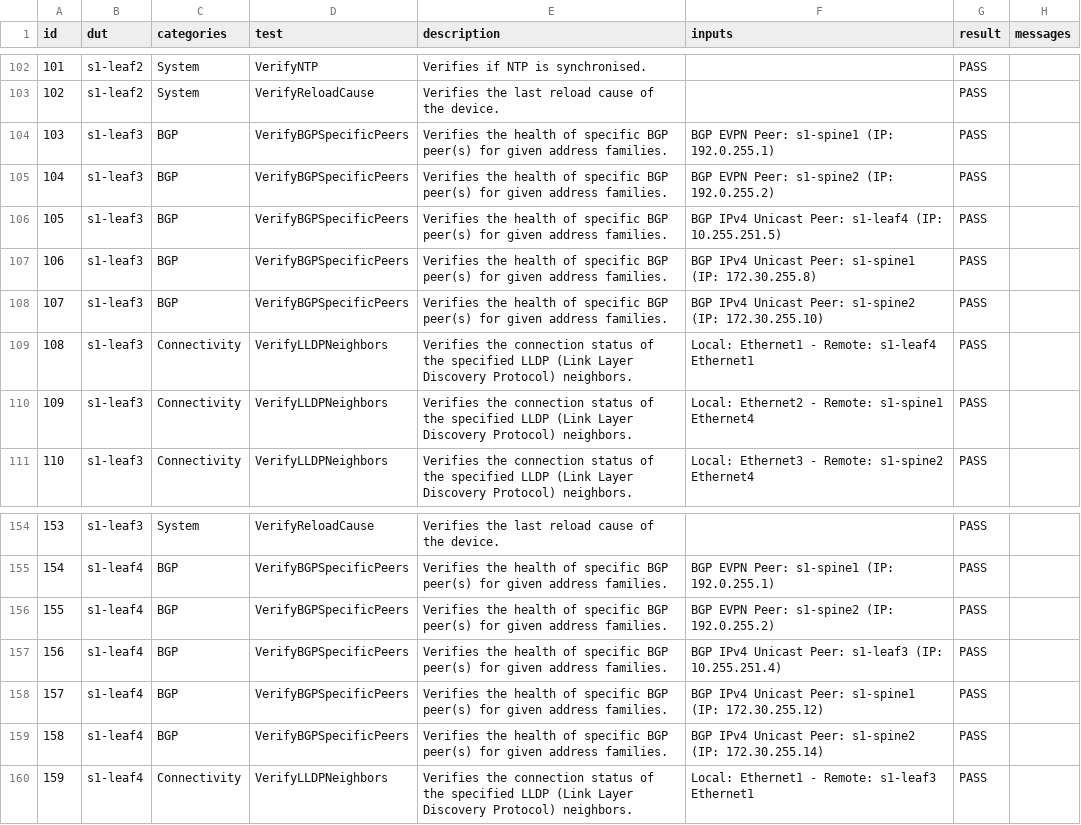
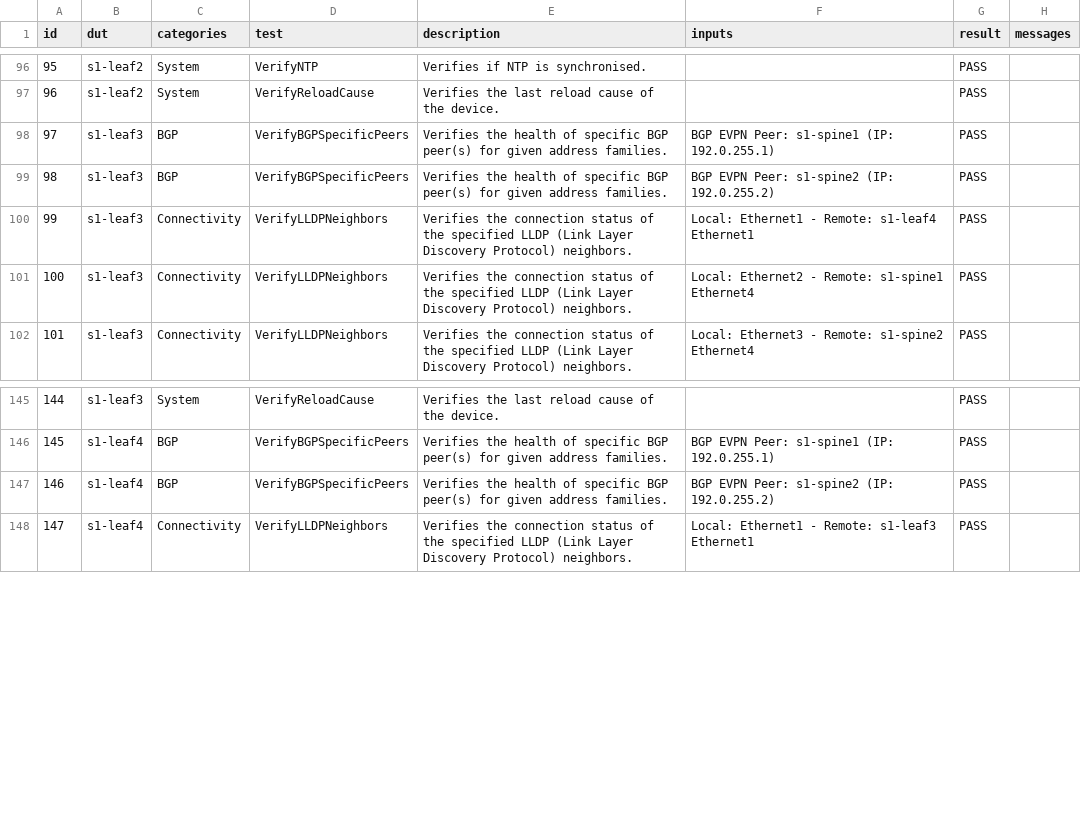
Before and after one commit to ramzihusein/atd-avd, a CSV file: atd-inventory/reports/ATD_FABRIC-state.csv, drawn as a sheet; only a part is shown, gaps mark what is left out; the diff covers the shown part only; the diff names each change by its address in the sheet, - before the commit and + after, or states it on an @@ line.

```diff
--- a/atd-inventory/reports/ATD_FABRIC-state.csv
+++ b/atd-inventory/reports/ATD_FABRIC-state.csv
@@ column A (id) renumbered from row 4 down @@
-row 106: 105 | s1-leaf3 | BGP | VerifyBGPSpecificPeers | Verifies the health of specific BGP peer(s) for given address families. | BGP IPv4 Unicast Peer: s1-leaf4 (IP: 10.255.251.5) | PASS
-row 107: 106 | s1-leaf3 | BGP | VerifyBGPSpecificPeers | Verifies the health of specific BGP peer(s) for given address families. | BGP IPv4 Unicast Peer: s1-spine1 (IP: 172.30.255.8) | PASS
-row 108: 107 | s1-leaf3 | BGP | VerifyBGPSpecificPeers | Verifies the health of specific BGP peer(s) for given address families. | BGP IPv4 Unicast Peer: s1-spine2 (IP: 172.30.255.10) | PASS
-row 157: 156 | s1-leaf4 | BGP | VerifyBGPSpecificPeers | Verifies the health of specific BGP peer(s) for given address families. | BGP IPv4 Unicast Peer: s1-leaf3 (IP: 10.255.251.4) | PASS
-row 158: 157 | s1-leaf4 | BGP | VerifyBGPSpecificPeers | Verifies the health of specific BGP peer(s) for given address families. | BGP IPv4 Unicast Peer: s1-spine1 (IP: 172.30.255.12) | PASS
-row 159: 158 | s1-leaf4 | BGP | VerifyBGPSpecificPeers | Verifies the health of specific BGP peer(s) for given address families. | BGP IPv4 Unicast Peer: s1-spine2 (IP: 172.30.255.14) | PASS
```
Also changed, not shown: 14 removed rows elsewhere in this file, 7 other files.
